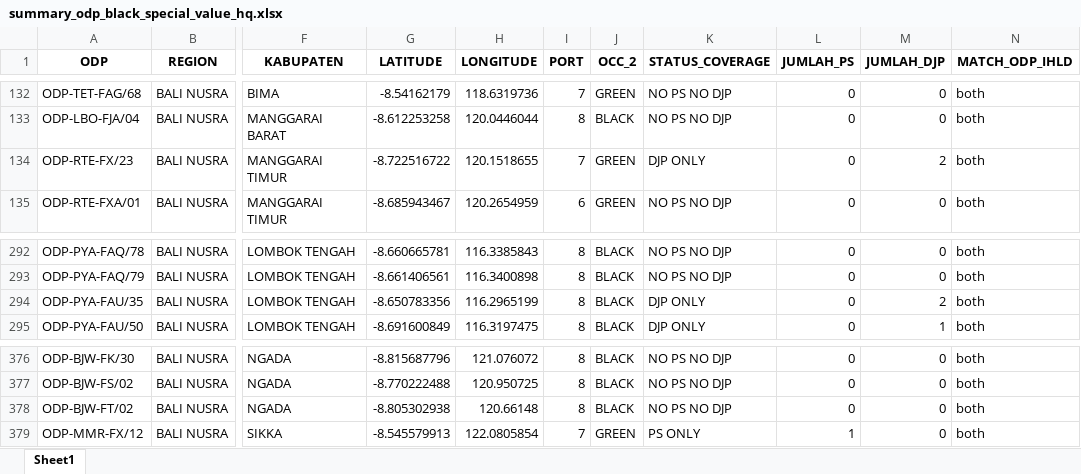
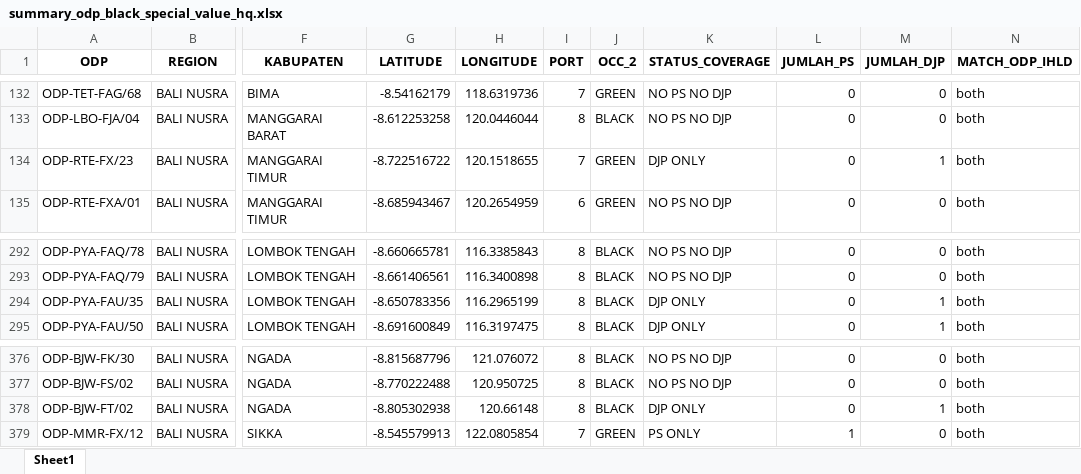
Before and after one commit to linktreehhbalnus-eng/wow_balnus, an Excel workbook: beta_12wok/summary_odp_black_special_value_hq.xlsx, sheet Sheet1, drawn as a sheet; only a part is shown, gaps mark what is left out; values as stored, in another font and other column widths than the file's, no borders; the diff covers the shown part only; the diff names each change by its address in the sheet, - before the commit and + after, or states it on an @@ line.

```diff
--- a/beta_12wok/summary_odp_black_special_value_hq.xlsx (sheet Sheet1)
+++ b/beta_12wok/summary_odp_black_special_value_hq.xlsx (sheet Sheet1)
-M134 (JUMLAH_DJP): 2
+M134 (JUMLAH_DJP): 1
-M294 (JUMLAH_DJP): 2
+M294 (JUMLAH_DJP): 1
-K378 (STATUS_COVERAGE): NO PS NO DJP
+K378 (STATUS_COVERAGE): DJP ONLY
-M378 (JUMLAH_DJP): 0
+M378 (JUMLAH_DJP): 1
```
Also changed, not shown: 33 edited cells elsewhere in this sheet, beta_12wok/detail_odp_black_special_value.xlsx, beta_12wok/report_cleansing_ps.xlsx, 11 other files.
